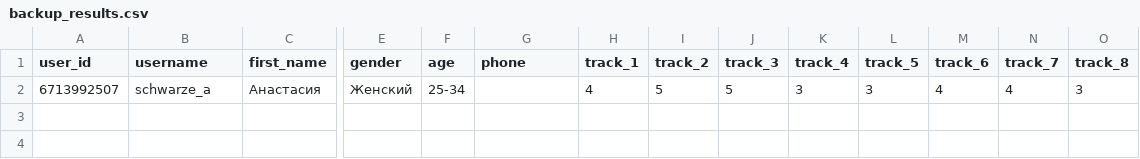
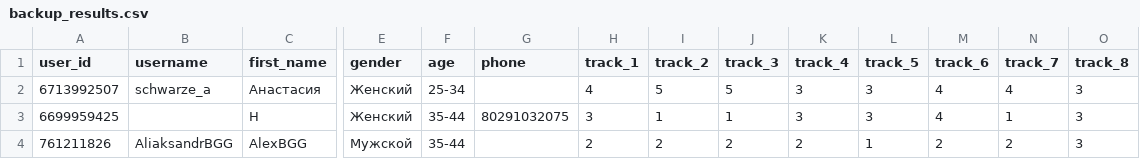
Before and after one commit to muzredmaksimov-dot/testmuzicbot_results, a CSV file: backup_results.csv, drawn as a sheet; only a part is shown, gaps mark what is left out; rows hold the shown columns only; the diff names each change by its address in the sheet, - before the commit and + after, or states it on an @@ line.

Commit message:
Buffer flush to GitHub

```diff
--- a/backup_results.csv
+++ b/backup_results.csv
+row 3: 6699959425 |  | Н | Женский | 35-44 | 80291032075 | 3 | 1 | 1 | 3 | 3 | 4 | 1 | 3
+row 4: 761211826 | AliaksandrBGG | AlexBGG | Мужской | 35-44 |  | 2 | 2 | 2 | 2 | 1 | 2 | 2 | 3
```
